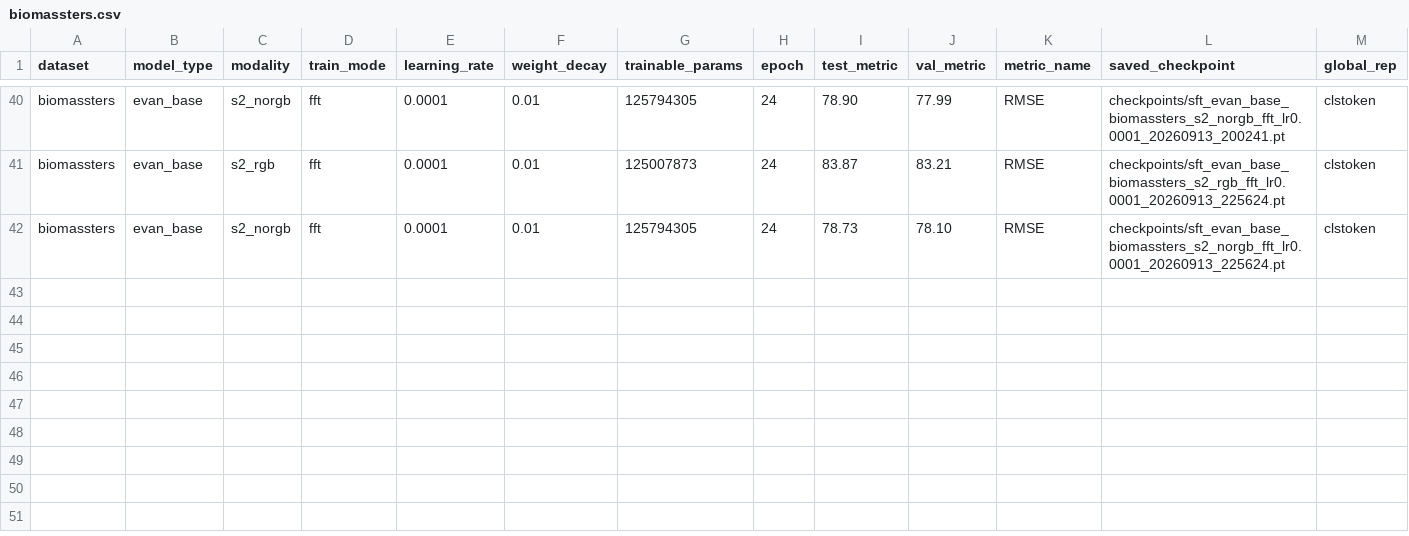
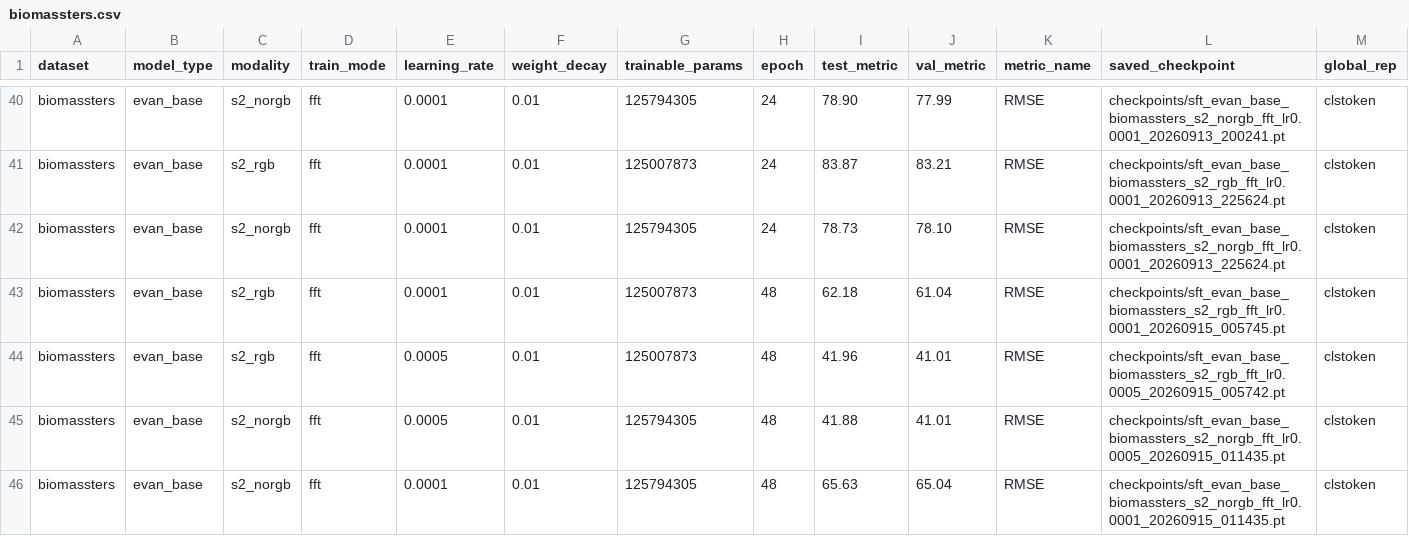
Before and after one commit to timgzhou/ever-changing-modality, a CSV file: res/train_sft/biomassters.csv, drawn as a sheet; only a part is shown, gaps mark what is left out; rows hold the shown columns only; the diff names each change by its address in the sheet, - before the commit and + after, or states it on an @@ line.

```diff
--- a/res/train_sft/biomassters.csv
+++ b/res/train_sft/biomassters.csv
+row 43: biomassters | evan_base | s2_rgb | fft | 0.0001 | 0.01 | 125007873 | 48 | 62.18 | 61.04 | RMSE | checkpoints/sft_evan_base_biomassters_s2_rgb_fft_lr0.0001_20260915_005745.pt | clstoken
+row 44: biomassters | evan_base | s2_rgb | fft | 0.0005 | 0.01 | 125007873 | 48 | 41.96 | 41.01 | RMSE | checkpoints/sft_evan_base_biomassters_s2_rgb_fft_lr0.0005_20260915_005742.pt | clstoken
+row 45: biomassters | evan_base | s2_norgb | fft | 0.0005 | 0.01 | 125794305 | 48 | 41.88 | 41.01 | RMSE | checkpoints/sft_evan_base_biomassters_s2_norgb_fft_lr0.0005_20260915_011435.pt | clstoken
+row 46: biomassters | evan_base | s2_norgb | fft | 0.0001 | 0.01 | 125794305 | 48 | 65.63 | 65.04 | RMSE | checkpoints/sft_evan_base_biomassters_s2_norgb_fft_lr0.0001_20260915_011435.pt | clstoken
```
Also changed, not shown: 2 other files.
